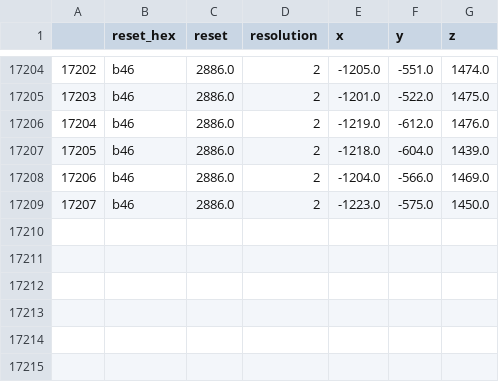
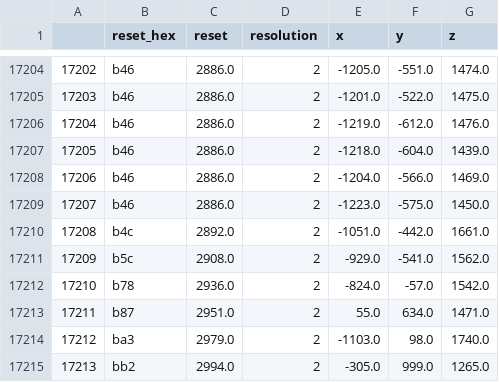
Before and after one commit to LiviaJanke/FGM_Extended_Mode, a CSV file: BS_ext_decoded_files/C1_20010421_clean_decode.csv, drawn as a sheet; only a part is shown, gaps mark what is left out; the diff names each change by its address in the sheet, - before the commit and + after, or states it on an @@ line.

```diff
--- a/BS_ext_decoded_files/C1_20010421_clean_decode.csv
+++ b/BS_ext_decoded_files/C1_20010421_clean_decode.csv
+row 17210: 17208 | b4c | 2892.0 | 2 | -1051.0 | -442.0 | 1661.0
+row 17211: 17209 | b5c | 2908.0 | 2 | -929.0 | -541.0 | 1562.0
+row 17212: 17210 | b78 | 2936.0 | 2 | -824.0 | -57.0 | 1542.0
+row 17213: 17211 | b87 | 2951.0 | 2 | 55.0 | 634.0 | 1471.0
+row 17214: 17212 | ba3 | 2979.0 | 2 | -1103.0 | 98.0 | 1740.0
+row 17215: 17213 | bb2 | 2994.0 | 2 | -305.0 | 999.0 | 1265.0
```
Also changed, not shown: 41 other files.
